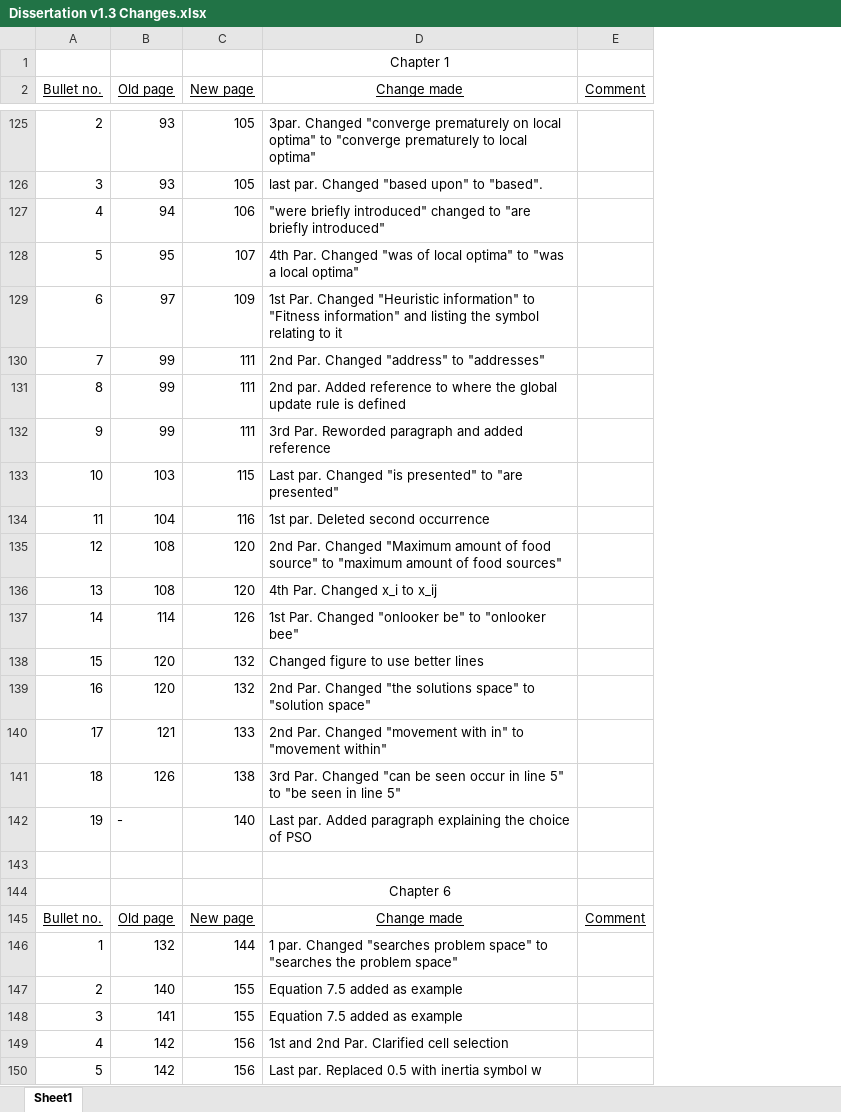
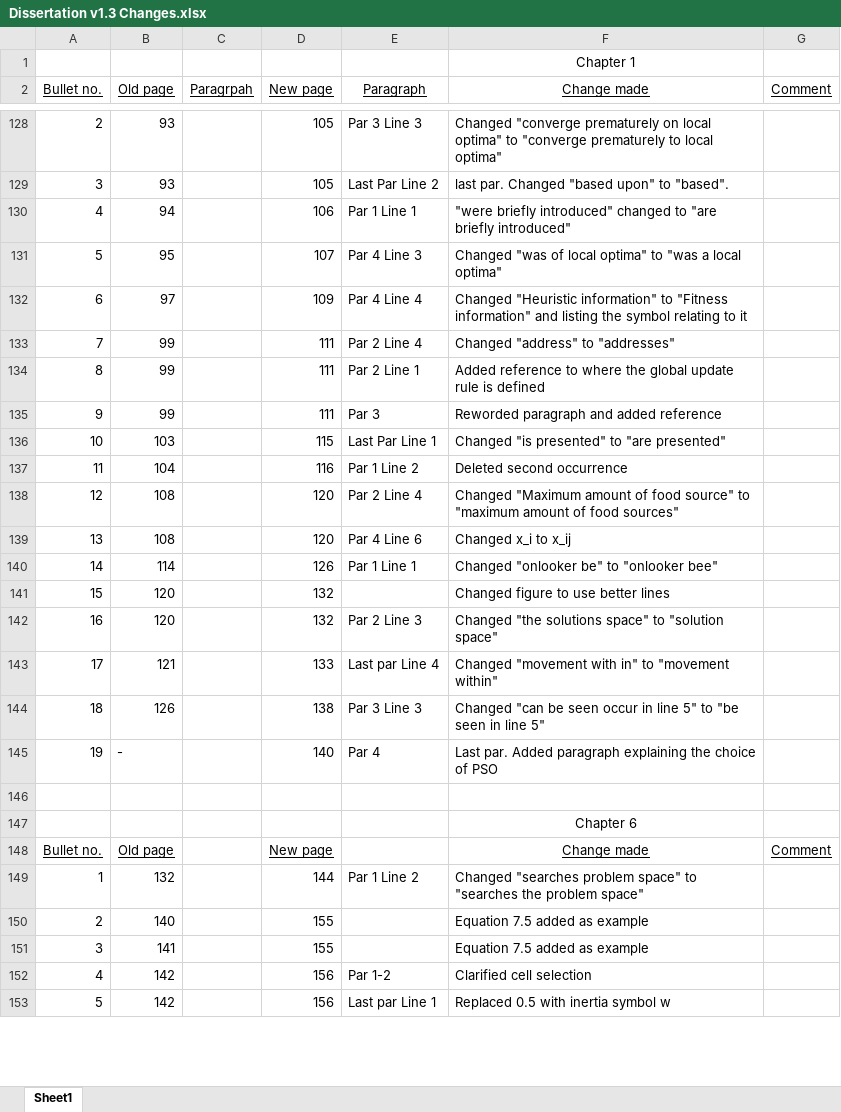
Before and after one commit to Burmudar/PSOMastersDissertation, an Excel workbook: Dissertation/Dissertation v1.3 Changes.xlsx, sheet Sheet1, drawn as a sheet; only a part is shown, gaps mark what is left out; values as stored, in another font and other column widths than the file's, no borders; addresses are those after the commit; the diff covers the shown part only; the diff names each change by its address in the sheet, - before the commit and + after, or states it on an @@ line.

```diff
--- a/Dissertation/Dissertation v1.3 Changes.xlsx (sheet Sheet1)
+++ b/Dissertation/Dissertation v1.3 Changes.xlsx (sheet Sheet1)
+column C (Paragrpah), empty
+column E (Paragraph), rows 128-153: Par 3 Line 3 | Last Par Line 2 | Par 1 Line 1 | Par 4 Line 3 | Par 4 Line 4 | Par 2 Line 4 | Par 2 Line 1 | Par 3 | Last Par Line 1 | Par 1 Line 2 | Par 2 Line 4 | Par 4 Line 6 | Par 1 Line 1 |  | Par 2 Line 3 | Last par Line 4 | Par 3 Line 3 | Par 4 |  |  |  | Par 1 Line 2 |  |  | Par 1-2 | Last par Line 1
-F128 (Change made): 3par. Changed "converge…
+F128 (Change made): Changed "converge…
-F131 (Change made): 4th Par. Changed "was…
+F131 (Change made): Changed "was…
-F132 (Change made): 1st Par. Changed "Heuristic…
+F132 (Change made): Changed "Heuristic…
-F133 (Change made): 2nd Par. Changed "address" to "addresses"
+F133 (Change made): Changed "address" to "addresses"
-F134 (Change made): 2nd par. Added reference…
+F134 (Change made): Added reference…
-F135 (Change made): 3rd Par. Reworded paragraph and added reference
+F135 (Change made): Reworded paragraph and added reference
-F136 (Change made): Last par. Changed "is…
+F136 (Change made): Changed "is…
-F137 (Change made): 1st par. Deleted second occurrence
+F137 (Change made): Deleted second occurrence
-F138 (Change made): 2nd Par. Changed "Maximum…
+F138 (Change made): Changed "Maximum…
-F139 (Change made): 4th Par. Changed x_i to x_ij
+F139 (Change made): Changed x_i to x_ij
-F140 (Change made): 1st Par. Changed "onlooker be" to "onlooker bee"
+F140 (Change made): Changed "onlooker be" to "onlooker bee"
-F142 (Change made): 2nd Par. Changed "the…
+F142 (Change made): Changed "the…
-F143 (Change made): 2nd Par. Changed "movement…
+F143 (Change made): Changed "movement…
-F144 (Change made): 3rd Par. Changed "can…
+F144 (Change made): Changed "can…
-F149 (Change made): 1 par. Changed "searches…
+F149 (Change made): Changed "searches…
-F152 (Change made): 1st and 2nd Par. Clarified cell selection
+F152 (Change made): Clarified cell selection
-F153 (Change made): Last par. Replaced 0.5 with inertia symbol w
+F153 (Change made): Replaced 0.5 with inertia symbol w
```
Also changed, not shown: 6 added rows, 3 removed rows and 73 edited cells elsewhere in this sheet, 18 other files.
